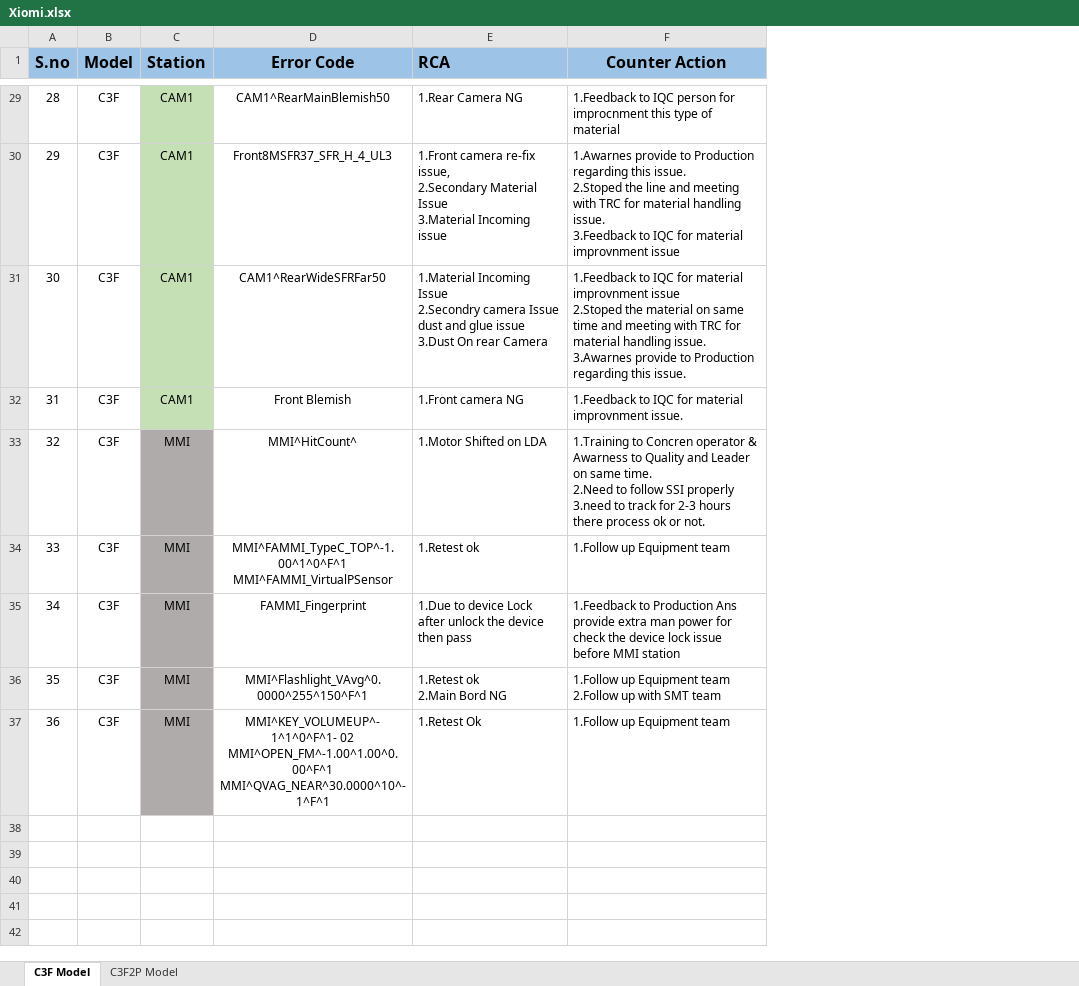
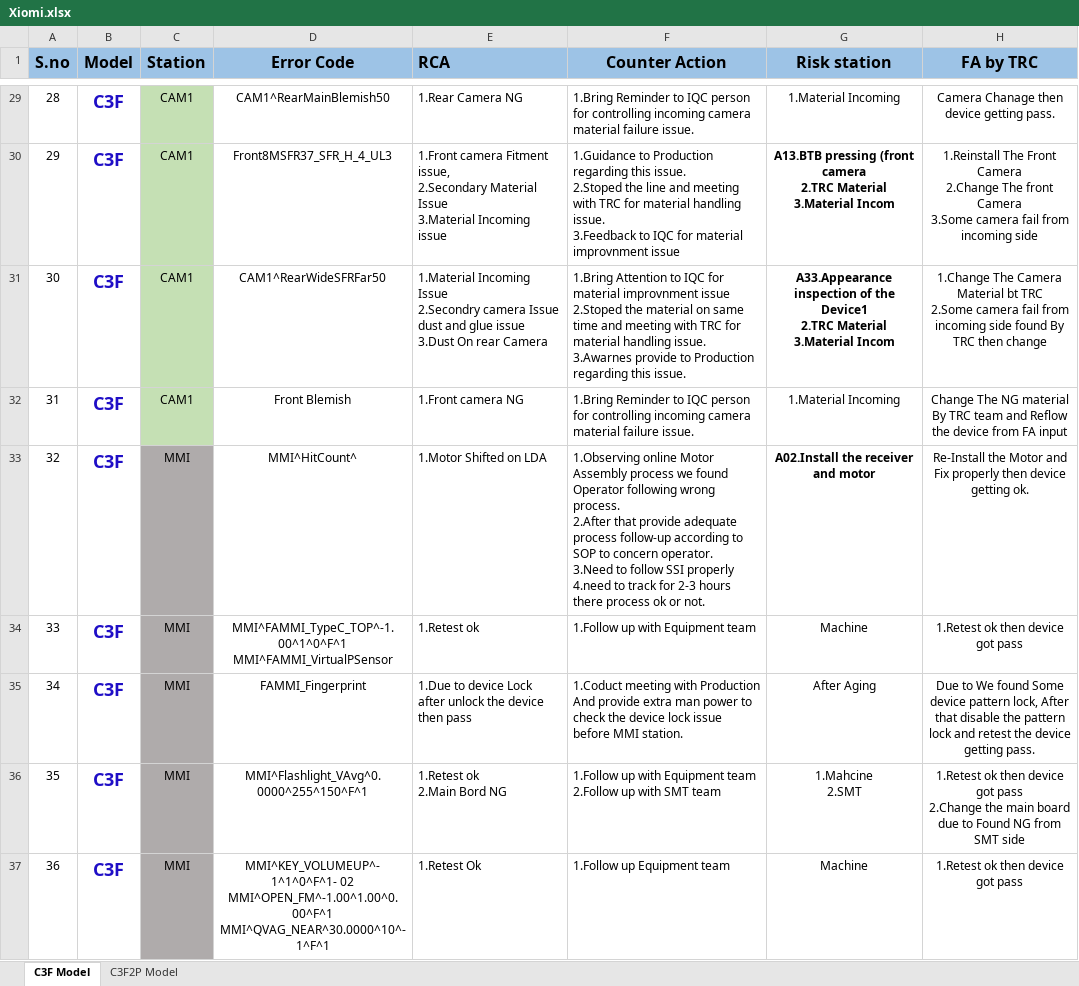
Before and after one commit to immahesh111/fa_xiomicookbook, an Excel workbook: Xiomi.xlsx, sheet C3F Model, drawn as a sheet; only a part is shown, gaps mark what is left out; values as stored, in another font and other column widths than the file's, no borders; ↵ is a line break in a cell; the diff covers the shown part only; the diff names each change by its address in the sheet, - before the commit and + after, or states it on an @@ line.

```diff
--- a/Xiomi.xlsx (sheet C3F Model)
+++ b/Xiomi.xlsx (sheet C3F Model)
+column G (Risk station), rows 29-37: 1.Material Incoming | A13.BTB pressing (front camera ↵ 2.TRC Material ↵ 3.Material Incom | A33.Appearance inspection of the Device1 ↵ 2.TRC Material ↵ 3.Material Incom | 1.Material Incoming | A02.Install the receiver and motor | Machine | After Aging | 1.Mahcine ↵ 2.SMT | Machine
+column H (FA by TRC), rows 29-37: Camera Chanage then device getting pass. | 1.Reinstall The Front Camera ↵ 2.Change The front Camera ↵ 3.Some camera fail from incoming side | 1.Change The Camera Material bt TRC ↵ 2.Some camera fail from incoming side found By TRC then change | Change The NG material By TRC team and Reflow the device from FA input | Re-Install the Motor and Fix properly then device getting ok. | 1.Retest ok then device got pass | Due to We found Some device pattern lock, After that disable the pattern lock and retest the device getting pass. | 1.Retest ok then device got pass ↵ 2.Change the main board due to Found NG from SMT side | 1.Retest ok then device got pass
@@ B29:B37 bold: off → on, text colour: black → #1F0EC6, text size: larger @@
-F29 (Counter Action): 1.Feedback to IQC person for improcnment this type of material
+F29 (Counter Action): 1.Bring Reminder to IQC person for controlling incoming camera material failure issue.
-E30 (RCA): 1.Front camera re-fix issue, ↵ 2.Secondary…
+E30 (RCA): 1.Front camera Fitment issue, ↵ 2.Secondary…
-F30 (Counter Action): 1.Awarnes provide to Production…
+F30 (Counter Action): 1.Guidance to Production…
-F31 (Counter Action): 1.Feedback to IQC…
+F31 (Counter Action): 1.Bring Attention to IQC…
-F32 (Counter Action): 1.Feedback to IQC for material improvnment issue.
+F32 (Counter Action): 1.Bring Reminder to IQC person for controlling incoming camera material failure issue.
-F33 (Counter Action): 1.Training to Concren operator & Awarness to Quality and Leader on same time. ↵ 2.Need to follow SSI properly ↵ 3.need to track…
+F33 (Counter Action): 1.Observing online Motor Assembly process we found Operator following wrong process. ↵ 2.After that provide adequate process follow-up according to SOP to concern operator. ↵ 3.Need to follow SSI properly ↵ 4.need to track…
-F34 (Counter Action): 1.Follow up Equipment team
+F34 (Counter Action): 1.Follow up with Equipment team
-F35 (Counter Action): 1.Feedback to Production Ans provide extra man power for check the device lock issue before MMI station
+F35 (Counter Action): 1.Coduct meeting with Production And provide extra man power to check the device lock issue before MMI station.
-F36 (Counter Action): 1.Follow up Equipment team…
+F36 (Counter Action): 1.Follow up with Equipment team…
```
Also changed, not shown: 23 edited cells and cell formats elsewhere in this sheet, sheet C3F2P Model, 1 other file.
